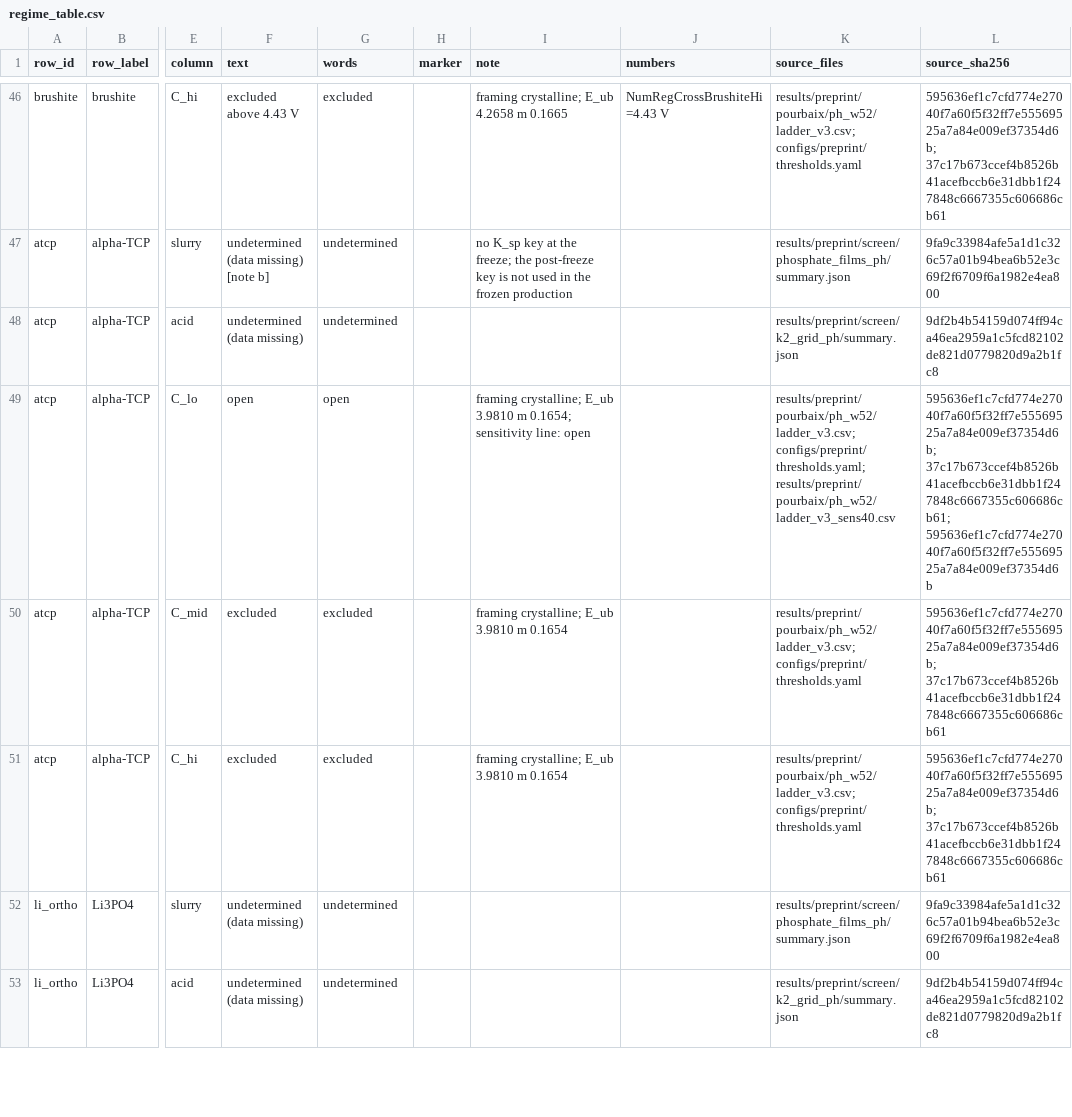
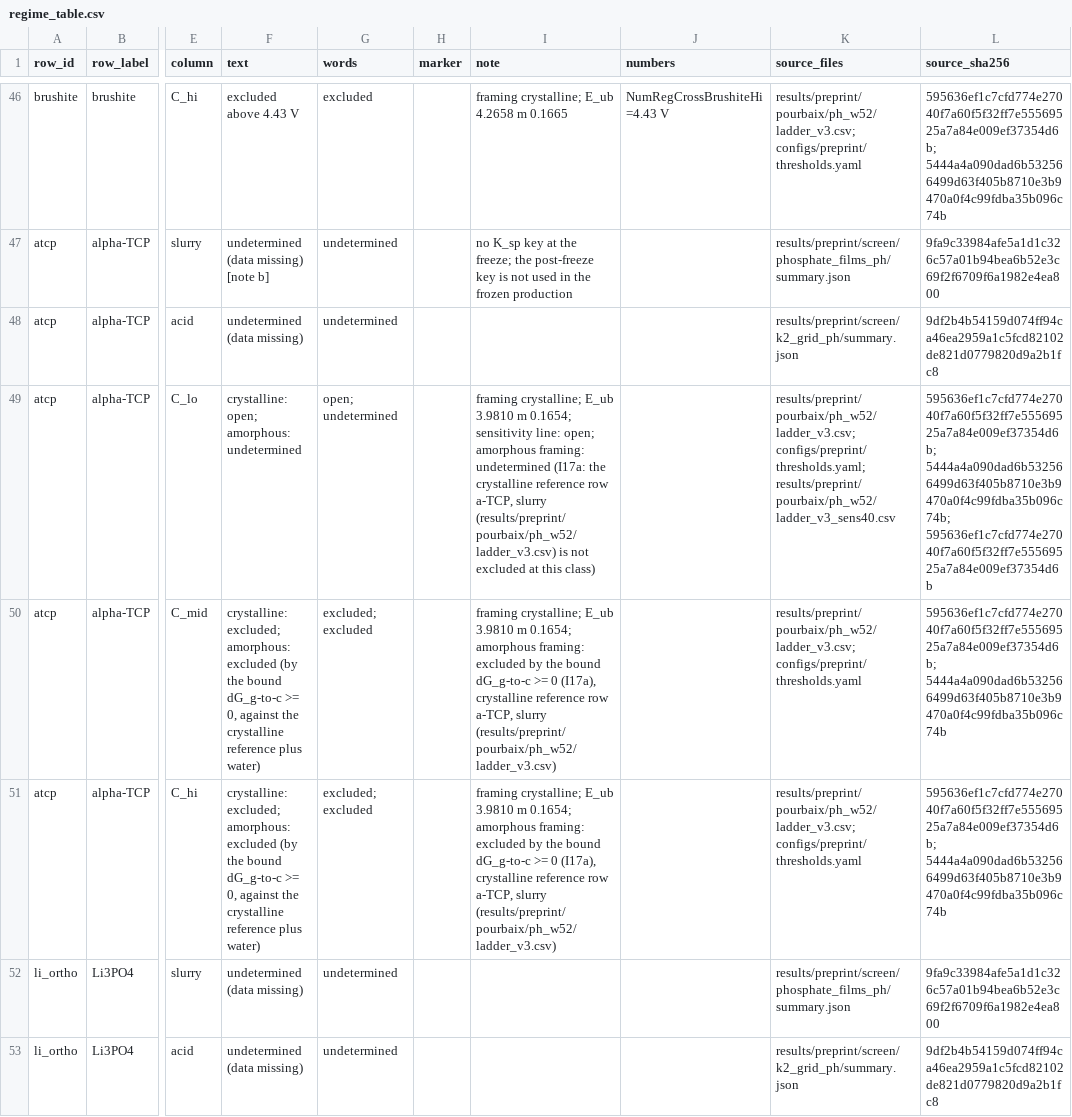
Before and after one commit to pa1aash/nacre-shell, a CSV file: preprint/generated/regime_table.csv, drawn as a sheet; only a part is shown, gaps mark what is left out; the diff covers the shown part only; the diff names each change by its address in the sheet, - before the commit and + after, or states it on an @@ line.

Commit message:
preprint(w8): apply the W4.8 regime-table patch; amorphous cells excluded by the bound at C_mid and C_hi, undetermined at C_lo

```diff
--- a/preprint/generated/regime_table.csv
+++ b/preprint/generated/regime_table.csv
-L46 (source_sha256): 595636ef1c7cfd774e27040f7a60f5f32ff7e55569525a7a84e009ef37354d6b; 37c17b673ccef4b8526b41acefbccb6e31dbb1f247848c6667355c606686cb61
+L46 (source_sha256): 595636ef1c7cfd774e27040f7a60f5f32ff7e55569525a7a84e009ef37354d6b; 5444a4a090dad6b532566499d63f405b8710e3b9470a0f4c99fdba35b096c74b
-F49 (text): open
+F49 (text): crystalline: open; amorphous: undetermined
-G49 (words): open
+G49 (words): open; undetermined
-I49 (note): …sensitivity line: open
+I49 (note): …sensitivity line: open; amorphous framing: undetermined (I17a: the crystalline reference row a-TCP, slurry (results/preprint/pourbaix/ph_w52/ladder_v3.csv) is not excluded at this class)
-L49 (source_sha256): 595636ef1c7cfd774e27040f7a60f5f32ff7e55569525a7a84e009ef37354d6b; 37c17b673ccef4b8526b41acefbccb6e31dbb1f247848c6667355c606686cb61; 595636ef1c7cfd774e27040f7a60f5f32ff7e55569525a7a84e009ef37354d6b
+L49 (source_sha256): 595636ef1c7cfd774e27040f7a60f5f32ff7e55569525a7a84e009ef37354d6b; 5444a4a090dad6b532566499d63f405b8710e3b9470a0f4c99fdba35b096c74b; 595636ef1c7cfd774e27040f7a60f5f32ff7e55569525a7a84e009ef37354d6b
-F50:F51 (text): excluded
+F50:F51 (text): crystalline: excluded; amorphous: excluded (by the bound dG_g-to-c >= 0, against the crystalline reference plus water)
-G50:G51 (words): excluded
+G50:G51 (words): excluded; excluded
-I50:I51 (note): …3.9810 m 0.1654
+I50:I51 (note): …3.9810 m 0.1654; amorphous framing: excluded by the bound dG_g-to-c >= 0 (I17a), crystalline reference row a-TCP, slurry (results/preprint/pourbaix/ph_w52/ladder_v3.csv)
-L50:L51 (source_sha256): 595636ef1c7cfd774e27040f7a60f5f32ff7e55569525a7a84e009ef37354d6b; 37c17b673ccef4b8526b41acefbccb6e31dbb1f247848c6667355c606686cb61
+L50:L51 (source_sha256): 595636ef1c7cfd774e27040f7a60f5f32ff7e55569525a7a84e009ef37354d6b; 5444a4a090dad6b532566499d63f405b8710e3b9470a0f4c99fdba35b096c74b
```
Also changed, not shown: 69 edited cells elsewhere in this file, 4 other files.
